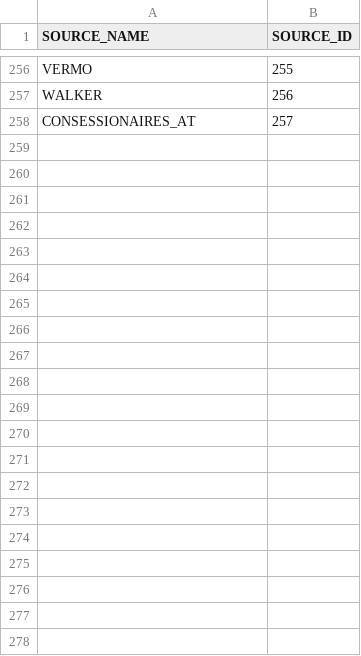
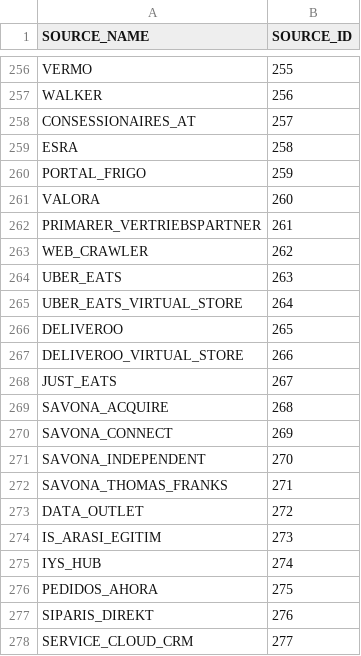
Before and after one commit to kishorem-mf/spark-jobs, a CSV file: spark-jobs/src/main/resources/sources.csv, drawn as a sheet; only a part is shown, gaps mark what is left out.

```diff
--- a/spark-jobs/src/main/resources/sources.csv
+++ b/spark-jobs/src/main/resources/sources.csv
@@ -258 +258,21 @@ WALKER;256
 CONSESSIONAIRES_AT;257
+ESRA;258
+PORTAL_FRIGO;259
+VALORA;260
+PRIMARER_VERTRIEBSPARTNER;261
+WEB_CRAWLER;262
+UBER_EATS;263
+UBER_EATS_VIRTUAL_STORE;264
+DELIVEROO;265
+DELIVEROO_VIRTUAL_STORE;266
+JUST_EATS;267
+SAVONA_ACQUIRE;268
+SAVONA_CONNECT;269
+SAVONA_INDEPENDENT;270
+SAVONA_THOMAS_FRANKS;271
+DATA_OUTLET;272
+IS_ARASI_EGITIM;273
+IYS_HUB;274
+PEDIDOS_AHORA;275
+SIPARIS_DIREKT;276
+SERVICE_CLOUD_CRM;277
```
Also changed, not shown: spark-jobs/src/main/resources/data-sources.csv, 1 other file.
